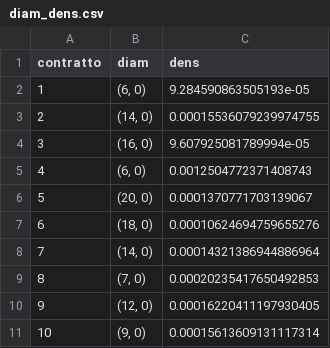
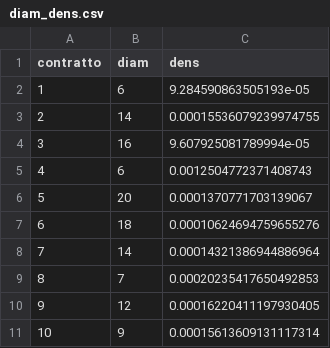
Before and after one commit to lilf4p/tesi-analisi-token, a CSV file: risultati_analisi/diam_dens.csv, drawn as a sheet.

```diff
--- a/risultati_analisi/diam_dens.csv
+++ b/risultati_analisi/diam_dens.csv
@@ -1,11 +1,11 @@
 contratto,diam,dens
-1,"(6, 0)",9.284590863505193e-05
-2,"(14, 0)",0.00015536079239974755
-3,"(16, 0)",9.607925081789994e-05
-4,"(6, 0)",0.0012504772371408743
-5,"(20, 0)",0.0001370771703139067
-6,"(18, 0)",0.00010624694759655276
-7,"(14, 0)",0.00014321386944886964
-8,"(7, 0)",0.00020235417650492853
-9,"(12, 0)",0.00016220411197930405
-10,"(9, 0)",0.00015613609131117314
+1,6,9.284590863505193e-05
+2,14,0.00015536079239974755
+3,16,9.607925081789994e-05
+4,6,0.0012504772371408743
+5,20,0.0001370771703139067
+6,18,0.00010624694759655276
+7,14,0.00014321386944886964
+8,7,0.00020235417650492853
+9,12,0.00016220411197930405
+10,9,0.00015613609131117314
```
Also changed, not shown: risultati_analisi/cen_betweenness1.csv, 9 other files.
